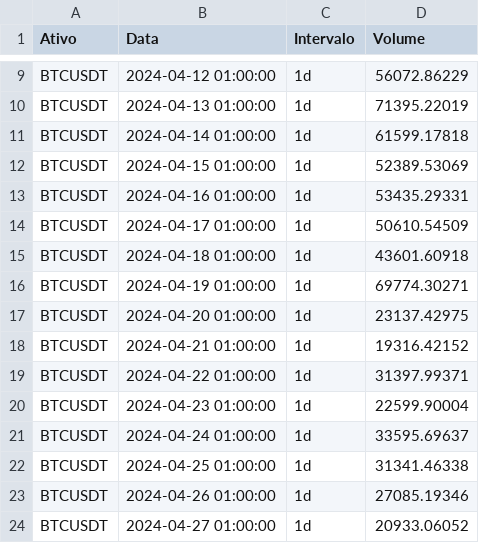
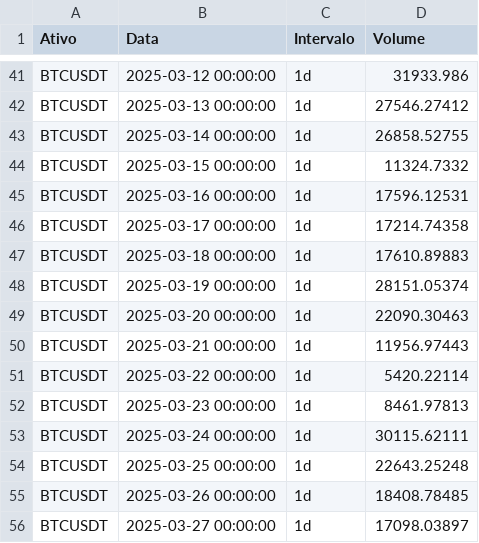
Before and after one commit to Brugor/order_book, a CSV file: get_data/data/BTCUSDT_1d.csv, drawn as a sheet; only a part is shown, gaps mark what is left out; addresses are those after the commit; the diff covers the shown part only; the diff names each change by its address in the sheet, - before the commit and + after, or states it on an @@ line.

```diff
--- a/get_data/data/BTCUSDT_1d.csv
+++ b/get_data/data/BTCUSDT_1d.csv
-B41 (Data): 2024-04-12 01:00:00
+B41 (Data): 2025-03-12 00:00:00
-D41 (Volume): 56072.86229
+D41 (Volume): 31933.986
-B42 (Data): 2024-04-13 01:00:00
+B42 (Data): 2025-03-13 00:00:00
-D42 (Volume): 71395.22019
+D42 (Volume): 27546.27412
-B43 (Data): 2024-04-14 01:00:00
+B43 (Data): 2025-03-14 00:00:00
-D43 (Volume): 61599.17818
+D43 (Volume): 26858.52755
-B44 (Data): 2024-04-15 01:00:00
+B44 (Data): 2025-03-15 00:00:00
-D44 (Volume): 52389.53069
+D44 (Volume): 11324.7332
-B45 (Data): 2024-04-16 01:00:00
+B45 (Data): 2025-03-16 00:00:00
-D45 (Volume): 53435.29331
+D45 (Volume): 17596.12531
-B46 (Data): 2024-04-17 01:00:00
+B46 (Data): 2025-03-17 00:00:00
-D46 (Volume): 50610.54509
+D46 (Volume): 17214.74358
-B47 (Data): 2024-04-18 01:00:00
+B47 (Data): 2025-03-18 00:00:00
-D47 (Volume): 43601.60918
+D47 (Volume): 17610.89883
-B48 (Data): 2024-04-19 01:00:00
+B48 (Data): 2025-03-19 00:00:00
-D48 (Volume): 69774.30271
+D48 (Volume): 28151.05374
-B49 (Data): 2024-04-20 01:00:00
+B49 (Data): 2025-03-20 00:00:00
-D49 (Volume): 23137.42975
+D49 (Volume): 22090.30463
-B50 (Data): 2024-04-21 01:00:00
+B50 (Data): 2025-03-21 00:00:00
-D50 (Volume): 19316.42152
+D50 (Volume): 11956.97443
-B51 (Data): 2024-04-22 01:00:00
+B51 (Data): 2025-03-22 00:00:00
-D51 (Volume): 31397.99371
+D51 (Volume): 5420.22114
-B52 (Data): 2024-04-23 01:00:00
+B52 (Data): 2025-03-23 00:00:00
-D52 (Volume): 22599.90004
+D52 (Volume): 8461.97813
-B53 (Data): 2024-04-24 01:00:00
+B53 (Data): 2025-03-24 00:00:00
-D53 (Volume): 33595.69637
+D53 (Volume): 30115.62111
-B54 (Data): 2024-04-25 01:00:00
+B54 (Data): 2025-03-25 00:00:00
-D54 (Volume): 31341.46338
+D54 (Volume): 22643.25248
-B55 (Data): 2024-04-26 01:00:00
+B55 (Data): 2025-03-26 00:00:00
-D55 (Volume): 27085.19346
+D55 (Volume): 18408.78485
-B56 (Data): 2024-04-27 01:00:00
+B56 (Data): 2025-03-27 00:00:00
-D56 (Volume): 20933.06052
+D56 (Volume): 17098.03897
```
Also changed, not shown: 33 added rows and 18 edited cells elsewhere in this file, 2 other files.
